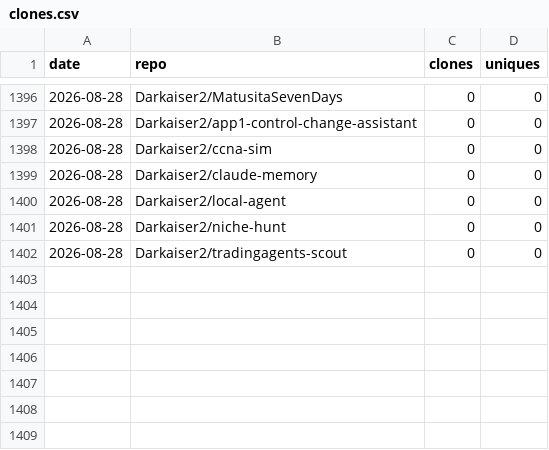
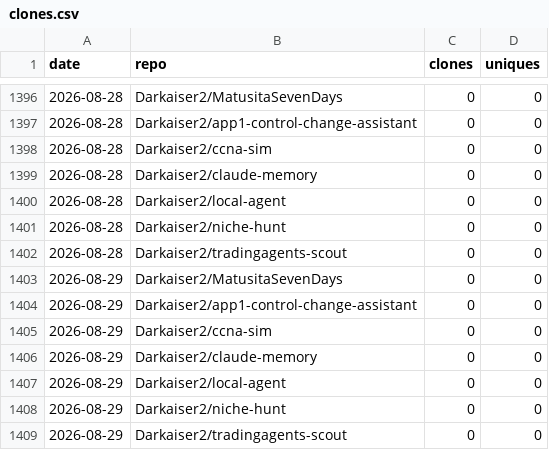
Before and after one commit to Darkaiser2/gh-traffic-logger, a CSV file: data/clones.csv, drawn as a sheet; only a part is shown, gaps mark what is left out.

```diff
--- a/data/clones.csv
+++ b/data/clones.csv
@@ -1402 +1402,8 @@ date,repo,clones,uniques
 2026-08-28,Darkaiser2/tradingagents-scout,0,0
+2026-08-29,Darkaiser2/MatusitaSevenDays,0,0
+2026-08-29,Darkaiser2/app1-control-change-assistant,0,0
+2026-08-29,Darkaiser2/ccna-sim,0,0
+2026-08-29,Darkaiser2/claude-memory,0,0
+2026-08-29,Darkaiser2/local-agent,0,0
+2026-08-29,Darkaiser2/niche-hunt,0,0
+2026-08-29,Darkaiser2/tradingagents-scout,0,0
```
Also changed, not shown: data/views.csv.
